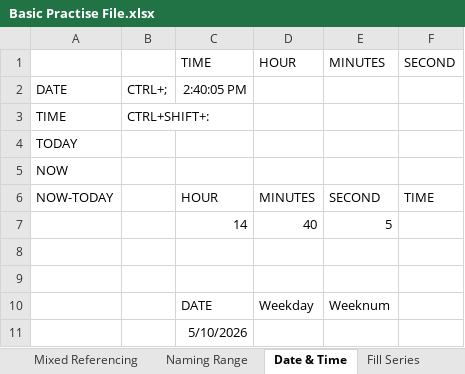
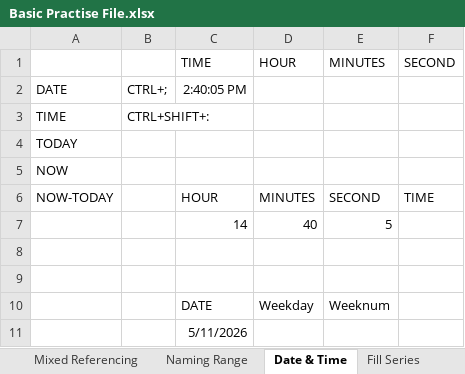
Before and after one commit to varunesharasu/Excel, an Excel workbook: Basic Practise File.xlsx, sheet Date & Time, drawn as a sheet; values as stored, in another font and other column widths than the file's, no borders; the diff names each change by its address in the sheet, - before the commit and + after, or states it on an @@ line.

```diff
--- a/Basic Practise File.xlsx (sheet Date & Time)
+++ b/Basic Practise File.xlsx (sheet Date & Time)
-C11 (TIME): 5/10/2026
+C11 (TIME): 5/11/2026
```
Also changed, not shown: sheet IFS Functions, sheet Information, sheet Paste Special Operations, 1 other file.
